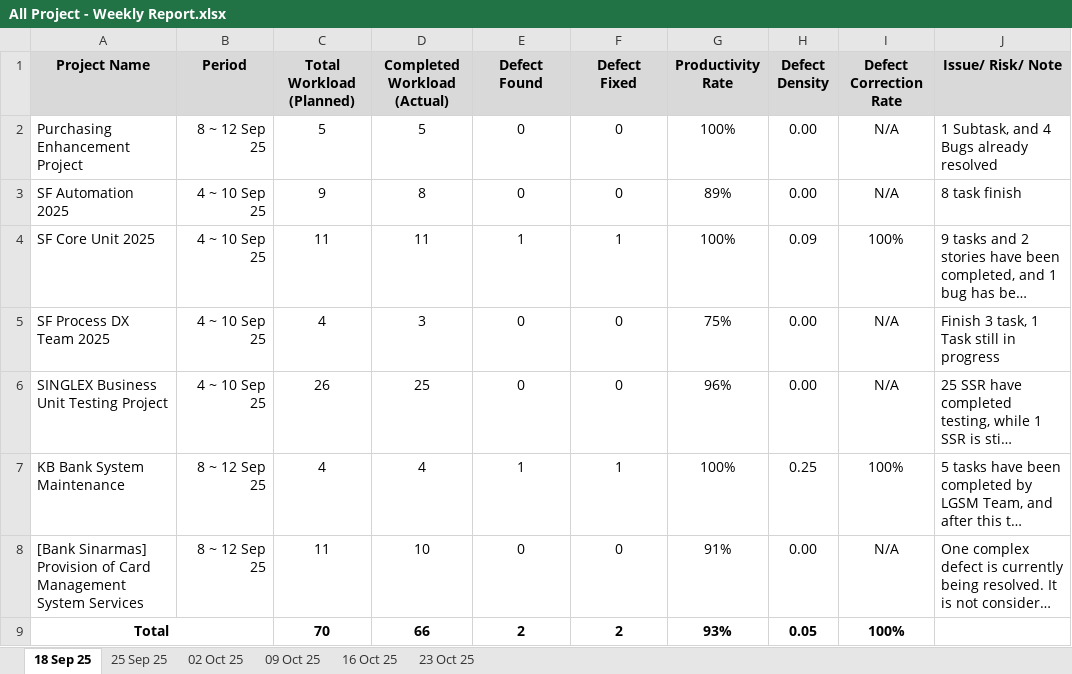
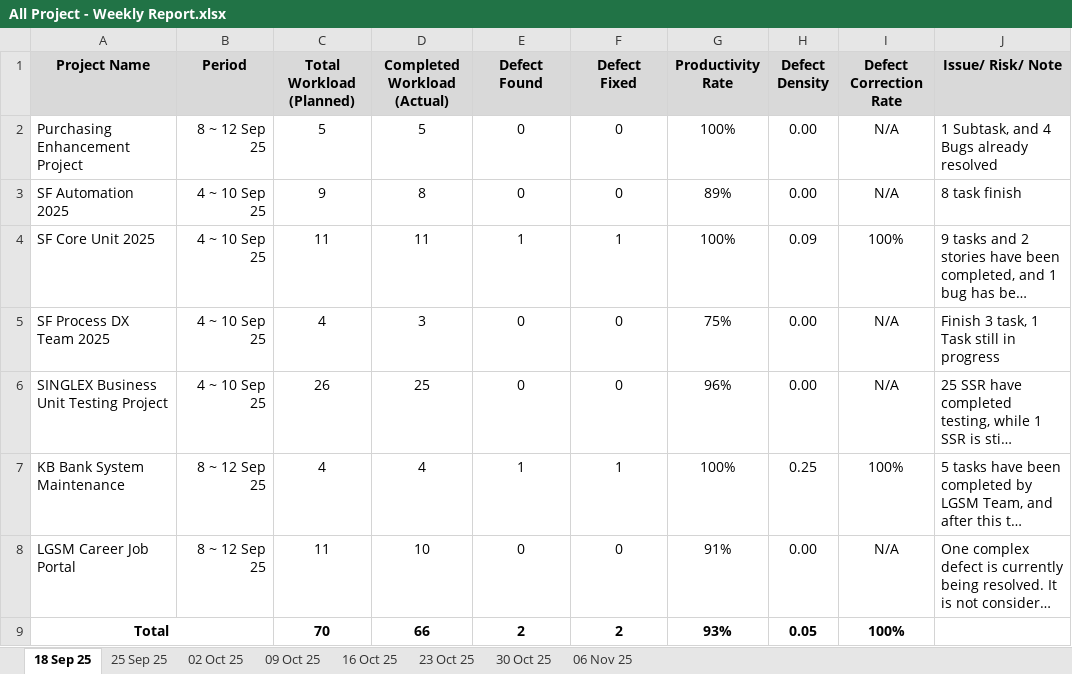
Before and after one commit to QAProjectManagement/Quality_Report_IDB, an Excel workbook: data/evidence/data_procesor/Weekly/All Project - Weekly Report.xlsx, sheet 18 Sep 25, drawn as a sheet; long unchanged cells end in …; values as stored, in another font and other column widths than the file's, no borders; the diff names each change by its address in the sheet, - before the commit and + after, or states it on an @@ line.

```diff
--- a/data/evidence/data_procesor/Weekly/All Project - Weekly Report.xlsx (sheet 18 Sep 25)
+++ b/data/evidence/data_procesor/Weekly/All Project - Weekly Report.xlsx (sheet 18 Sep 25)
+sheet tab: 30 Oct 25
+sheet tab: 06 Nov 25
-A8 (Project Name): [Bank Sinarmas] Provision of Card Management System Services
+A8 (Project Name): LGSM Career Job Portal
```
Also changed, not shown: sheet 09 Oct 25, sheet 02 Oct 25, sheet 25 Sep 25, sheet 23 Oct 25, charts or pictures, 2 other files.
